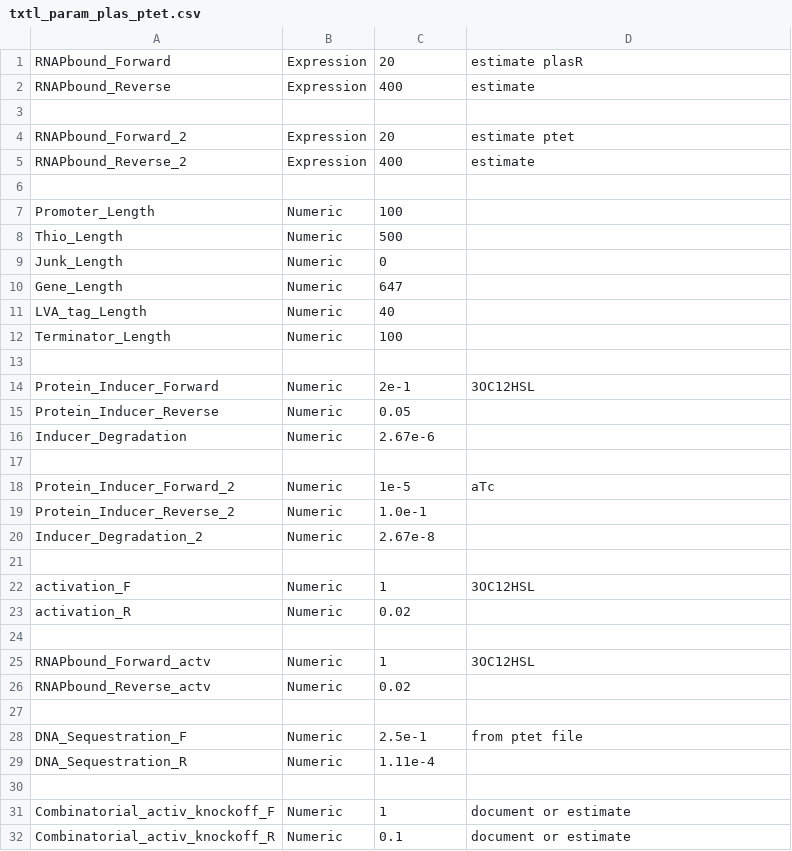
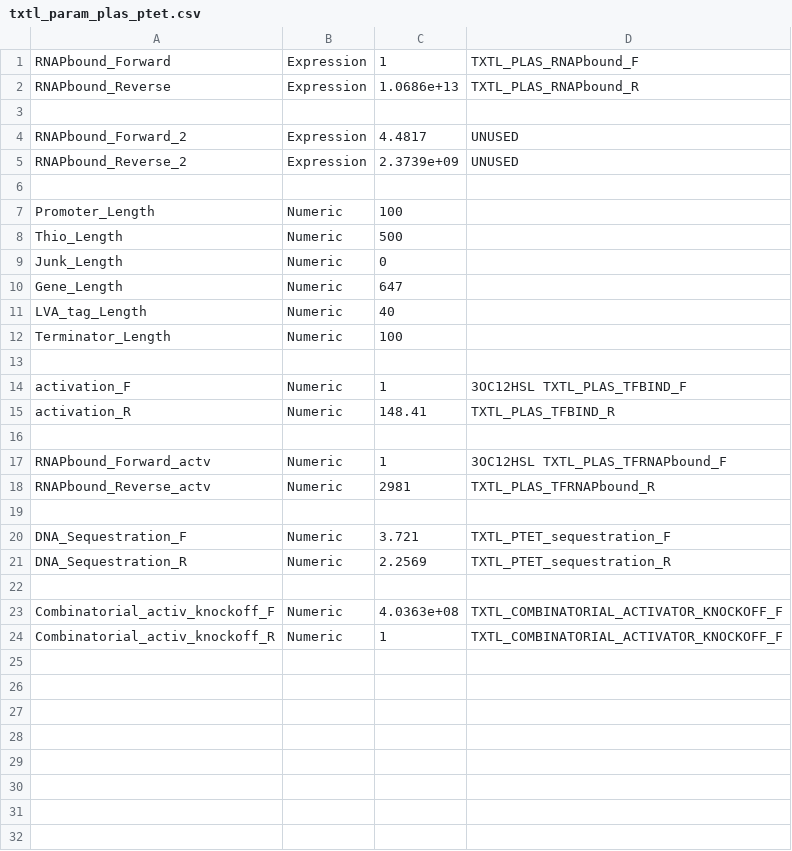
Before and after one commit to vipulsinghal02/txtlsim, a CSV file: components/txtl_param_plas_ptet.csv, drawn as a sheet.

```diff
--- a/components/txtl_param_plas_ptet.csv
+++ b/components/txtl_param_plas_ptet.csv
@@ -1,6 +1,6 @@
-RNAPbound_Forward, Expression, 20, estimate plasR
-RNAPbound_Reverse, Expression, 400, estimate
+RNAPbound_Forward, Expression, 1, TXTL_PLAS_RNAPbound_F
+RNAPbound_Reverse, Expression, 1.0686e+13, TXTL_PLAS_RNAPbound_R
 
-RNAPbound_Forward_2, Expression, 20, estimate ptet
-RNAPbound_Reverse_2, Expression, 400, estimate
+RNAPbound_Forward_2, Expression, 4.4817, UNUSED
+RNAPbound_Reverse_2, Expression, 2.3739e+09, UNUSED
 
@@ -13,20 +13,12 @@ Terminator_Length, Numeric, 100
 
-Protein_Inducer_Forward, Numeric, 2e-1, 3OC12HSL
-Protein_Inducer_Reverse, Numeric, 0.05,
-Inducer_Degradation, Numeric, 2.67e-6,
+activation_F, Numeric, 1, 3OC12HSL TXTL_PLAS_TFBIND_F
+activation_R, Numeric, 148.41, TXTL_PLAS_TFBIND_R
 
-Protein_Inducer_Forward_2, Numeric, 1e-5, aTc
-Protein_Inducer_Reverse_2, Numeric, 1.0e-1,
-Inducer_Degradation_2, Numeric, 2.67e-8,
+RNAPbound_Forward_actv, Numeric, 1, 3OC12HSL TXTL_PLAS_TFRNAPbound_F
+RNAPbound_Reverse_actv, Numeric, 2981, TXTL_PLAS_TFRNAPbound_R
 
-activation_F, Numeric, 1, 3OC12HSL
-activation_R, Numeric, 0.02
+DNA_Sequestration_F, Numeric, 3.721, TXTL_PTET_sequestration_F
+DNA_Sequestration_R, Numeric, 2.2569, TXTL_PTET_sequestration_R
 
-RNAPbound_Forward_actv, Numeric, 1, 3OC12HSL
-RNAPbound_Reverse_actv, Numeric, 0.02
-
-DNA_Sequestration_F, Numeric, 2.5e-1, from ptet file
-DNA_Sequestration_R, Numeric, 1.11e-4,
-
-Combinatorial_activ_knockoff_F, Numeric, 1, document or estimate,
-Combinatorial_activ_knockoff_R, Numeric, 0.1, document or estimate,
+Combinatorial_activ_knockoff_F, Numeric, 4.0363e+08, TXTL_COMBINATORIAL_ACTIVATOR_KNOCKOFF_F,
+Combinatorial_activ_knockoff_R, Numeric, 1, TXTL_COMBINATORIAL_ACTIVATOR_KNOCKOFF_F,
```
Also changed, not shown: components/txtl_param_lasR.csv, components/txtl_param_plac.csv, 12 other files.
